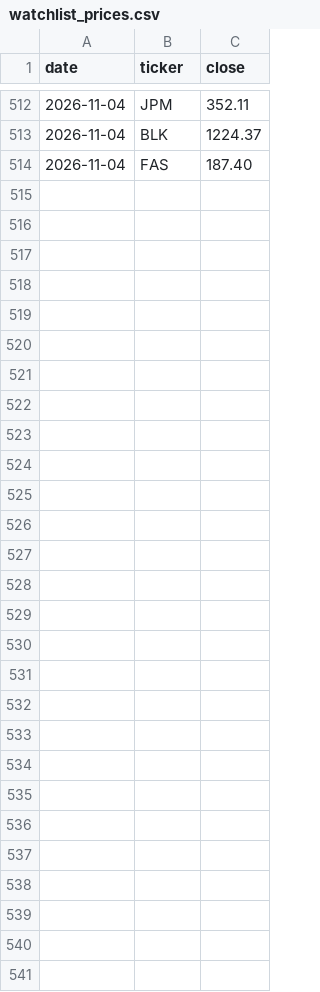
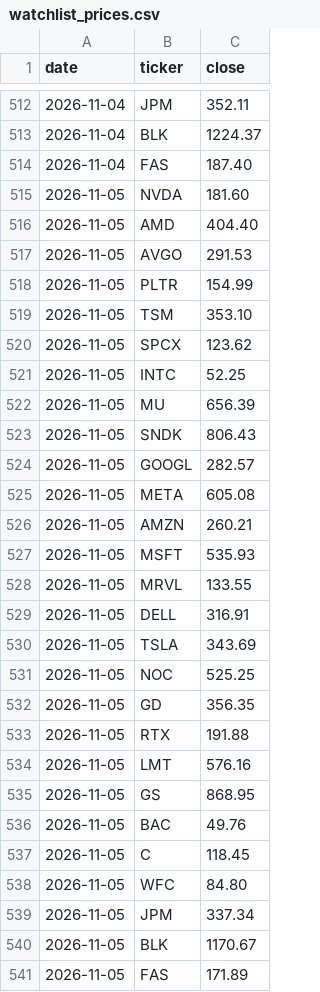
Before and after one commit to kdj950323-glitch/todo, a CSV file: market-log/state/watchlist_prices.csv, drawn as a sheet; only a part is shown, gaps mark what is left out.

```diff
--- a/market-log/state/watchlist_prices.csv
+++ b/market-log/state/watchlist_prices.csv
@@ -514 +514,28 @@ date,ticker,close
 2026-11-04,FAS,187.40
+2026-11-05,NVDA,181.60
+2026-11-05,AMD,404.40
+2026-11-05,AVGO,291.53
+2026-11-05,PLTR,154.99
+2026-11-05,TSM,353.10
+2026-11-05,SPCX,123.62
+2026-11-05,INTC,52.25
+2026-11-05,MU,656.39
+2026-11-05,SNDK,806.43
+2026-11-05,GOOGL,282.57
+2026-11-05,META,605.08
+2026-11-05,AMZN,260.21
+2026-11-05,MSFT,535.93
+2026-11-05,MRVL,133.55
+2026-11-05,DELL,316.91
+2026-11-05,TSLA,343.69
+2026-11-05,NOC,525.25
+2026-11-05,GD,356.35
+2026-11-05,RTX,191.88
+2026-11-05,LMT,576.16
+2026-11-05,GS,868.95
+2026-11-05,BAC,49.76
+2026-11-05,C,118.45
+2026-11-05,WFC,84.80
+2026-11-05,JPM,337.34
+2026-11-05,BLK,1170.67
+2026-11-05,FAS,171.89
```
Also changed, not shown: market-log/earnings/calendar.csv, market-log/state/news_log.csv, 24 other files.
